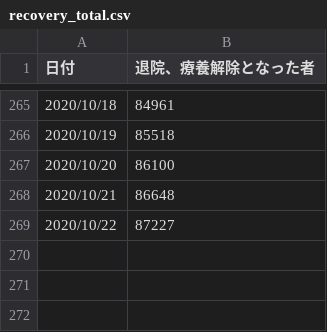
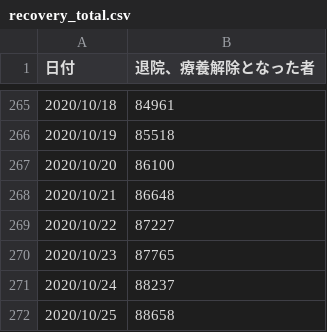
Before and after one commit to k-yamasaki-zakisan/Python-script, a CSV file: Selenium/tmp_download/recovery_total.csv, drawn as a sheet; only a part is shown, gaps mark what is left out; the diff names each change by its address in the sheet, - before the commit and + after, or states it on an @@ line.

```diff
--- a/Selenium/tmp_download/recovery_total.csv
+++ b/Selenium/tmp_download/recovery_total.csv
+row 270: 2020/10/23 | 87765
+row 271: 2020/10/24 | 88237
+row 272: 2020/10/25 | 88658
```
Also changed, not shown: Selenium/tmp_download/cases_total.csv, Selenium/tmp_download/death_total.csv, 15 other files.
